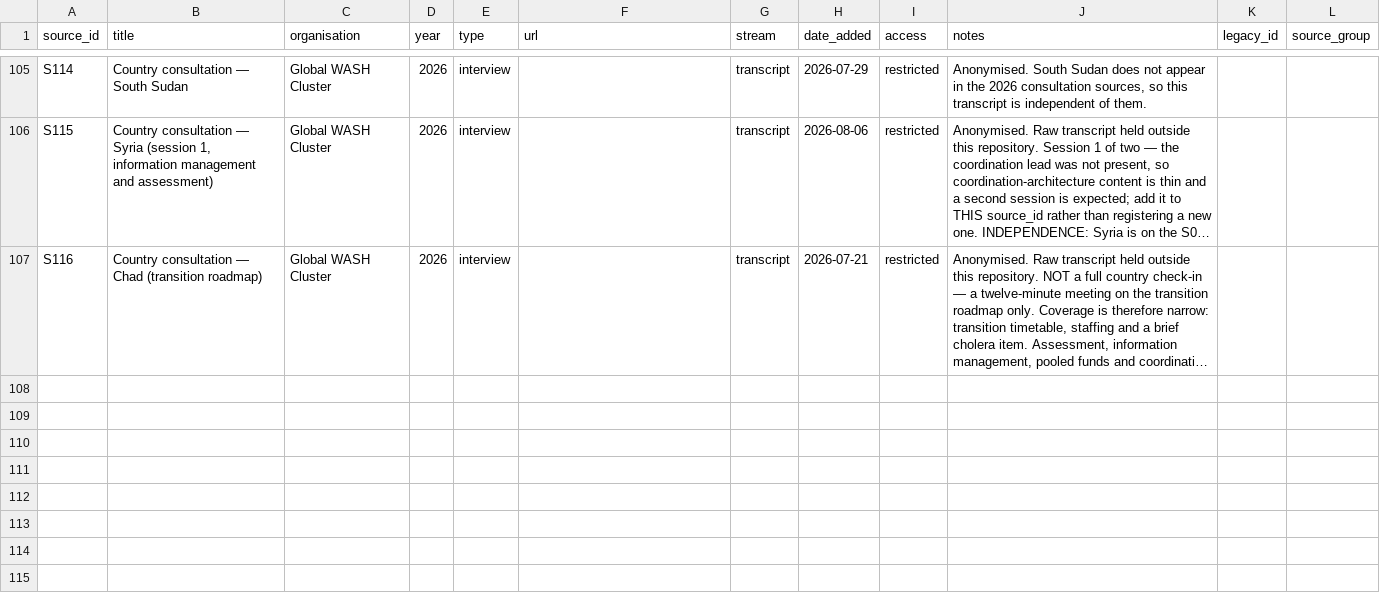
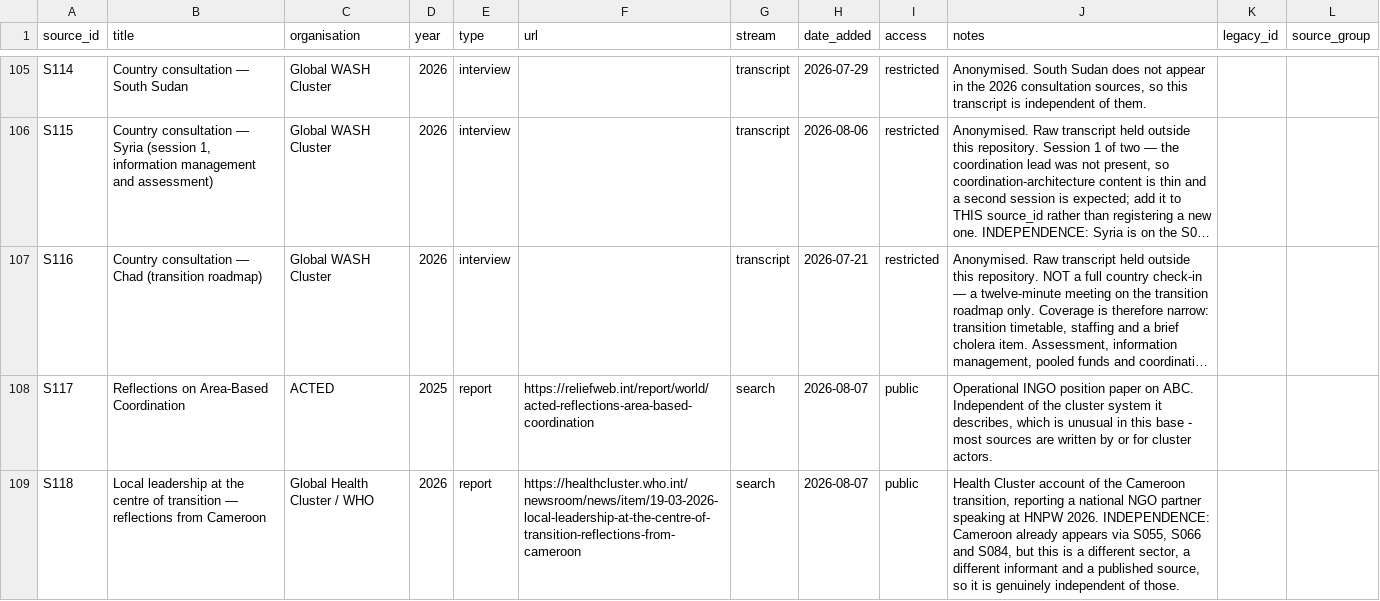
Before and after one commit to workmichelecitton/gwc-abc-transition-evidence, a CSV file: data/sources.csv, drawn as a sheet; only a part is shown, gaps mark what is left out; long unchanged cells end in …; the diff names each change by its address in the sheet, - before the commit and + after, or states it on an @@ line.

Commit message:
Run the search stream for the first time: 2 sources, 16 records
The fourth stream had zero records - it was the one part of the original design
never exercised. prompts/03 now records the run date so the next one has a floor.

Two sources kept from roughly a dozen candidates; the rest was guidance
restating guidance, event announcements and news.

S117 - an operational INGO position paper on ABC. Worth having because it is
written from outside the cluster system rather than by it, which almost nothing
else in this base is. It names a conflict of interest the base had only as a
workload problem: a cluster lead holding funding or operational responsibility
inside its own agency while also coordinating that agency's work. It also gives
a usable typology - whether planning stays national and only operational
coordination devolves, or planning moves too.

S118 - a health cluster account of the Cameroon transition reporting a national
NGO partner. Independent in the way that matters: a different sector, a
different informant and published, so it corroborates without the one-voice-
twice problem a second WASH source from Cameroon would carry. Its central point
- 'symbolic localization, without power transition' - is the same claim as F260
arrived at independently.

Twelve findings gained a fourth stream. F227 and F335 now rest on all four.

The name guard fired on E0678 and was right to. The speaker is named openly in
a published source and spoke at a public event, so the attribution would have
been defensible - but one convention across the base beats two, and the URL in
sources.csv carries it. prompts/00 now says the rule covers published sources.

```diff
--- a/data/sources.csv
+++ b/data/sources.csv
+row 108: S117 | Reflections on Area-Based Coordination | ACTED | 2025 | report | https://reliefweb.int/report/world/acted-reflections-area-based-coordination | search | 2026-08-07 | public | Operational INGO position paper on ABC. Independent of the cluster system it describes, which is unusual in this base - most sources are written by or for cluster actors.
+row 109: S118 | Local leadership at the centre of transition — reflections from Cameroon | Global Health Cluster / WHO | 2026 | report | https://healthcluster.who.int/newsroom/news/item/19-03-2026-local-leadership-at-the-centre-of-transition-reflections-from-cameroon | search | 2026-08-07 | public | Health Cluster account of the Cameroon transition, reporting a national NGO partner speaking at HNPW 2026. INDEPENDENCE: Cameroon already appears via S055, S066 and S084, but this is a different sector, a different informant and a published source, so it is genuinely independent of those.
```
Also changed, not shown: 4 other files.
